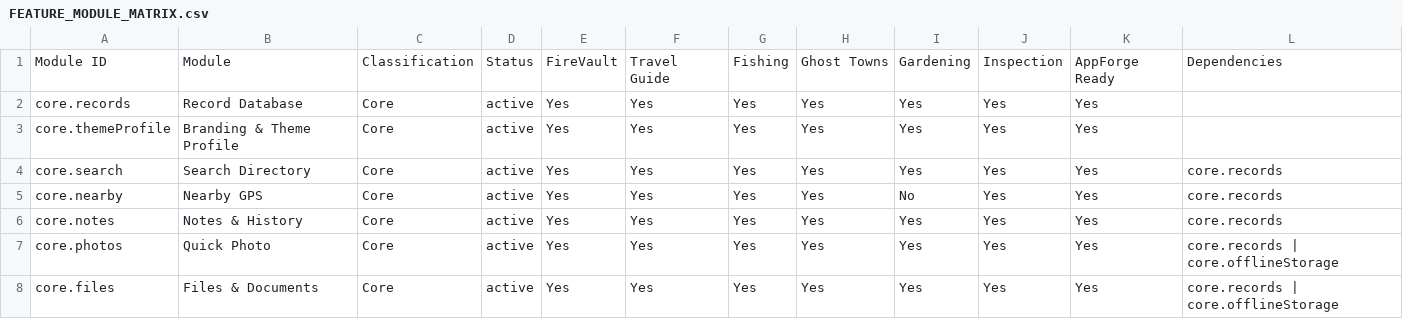
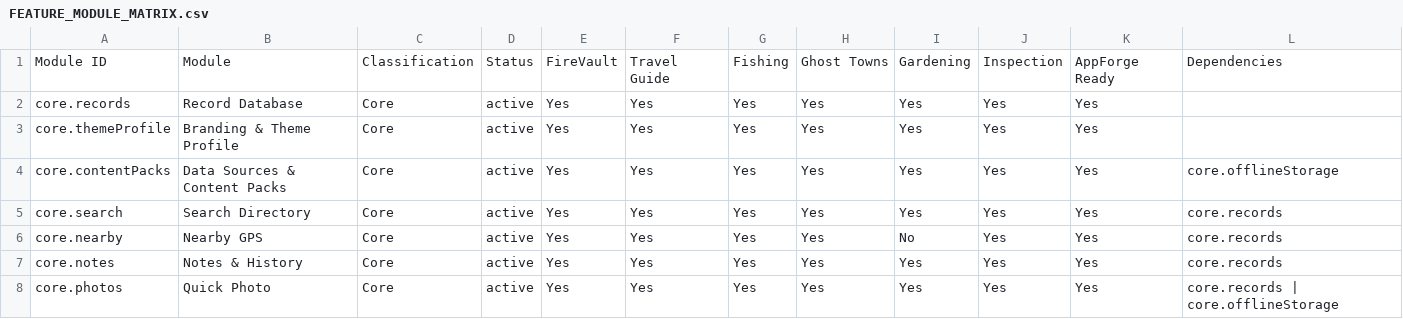
Before and after one commit to CTL-ALT-DEL/FireVault2, a CSV file: architecture/FEATURE_MODULE_MATRIX.csv, drawn as a sheet; only a part is shown; the shorter side is filled out with more unchanged rows.

Commit message:
Build 0.95.9 add profile-driven data sources content packs and Library folders

```diff
--- a/architecture/FEATURE_MODULE_MATRIX.csv
+++ b/architecture/FEATURE_MODULE_MATRIX.csv
@@ -3,2 +3,3 @@ core.records,Record Database,Core,active,Yes,Yes,Yes,Yes,Yes,Yes,Yes,
 core.themeProfile,Branding & Theme Profile,Core,active,Yes,Yes,Yes,Yes,Yes,Yes,Yes,
+core.contentPacks,Data Sources & Content Packs,Core,active,Yes,Yes,Yes,Yes,Yes,Yes,Yes,core.offlineStorage
 core.search,Search Directory,Core,active,Yes,Yes,Yes,Yes,Yes,Yes,Yes,core.records
```
Also changed, not shown: 22 other files.
